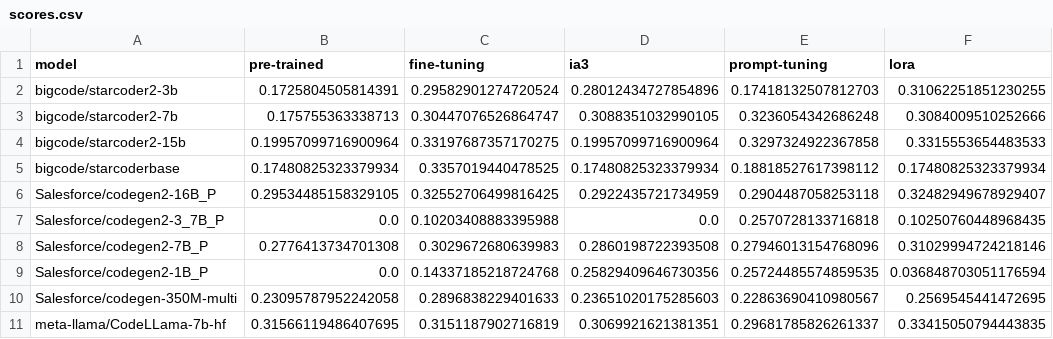
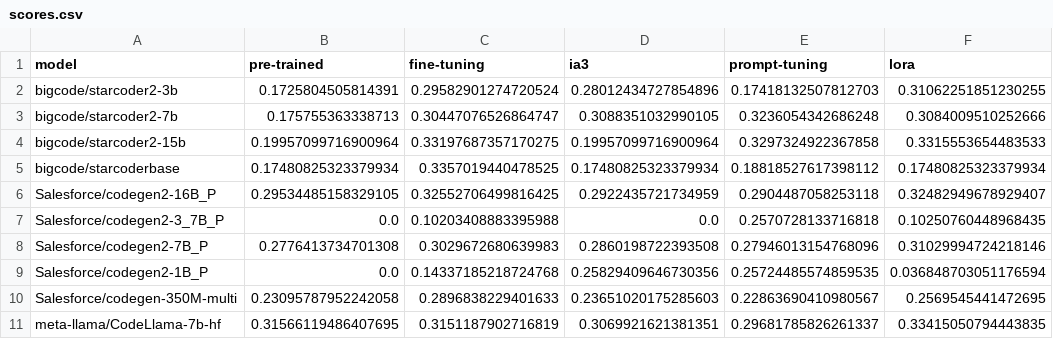
Before and after one commit to andstor/peft-unit-test-generation-replication-package, a CSV file: data/methods2test_runnable/scores.csv, drawn as a sheet.

Commit message:
Update methods2test_runnable coverage data

```diff
--- a/data/methods2test_runnable/scores.csv
+++ b/data/methods2test_runnable/scores.csv
@@ -10,2 +10,2 @@ Salesforce/codegen2-1B_P,0.0,0.14337185218724768,0.25829409646730356,0.257244855
 Salesforce/codegen-350M-multi,0.23095787952242058,0.2896838229401633,0.23651020175285603,0.22863690410980567,0.2569545441472695
-meta-llama/CodeLLama-7b-hf,0.31566119486407695,0.3151187902716819,0.3069921621381351,0.29681785826261337,0.33415050794443835
+meta-llama/CodeLlama-7b-hf,0.31566119486407695,0.3151187902716819,0.3069921621381351,0.29681785826261337,0.33415050794443835
```
Also changed, not shown: data/methods2test_runnable/valid_syntax.csv, 3 other files.
